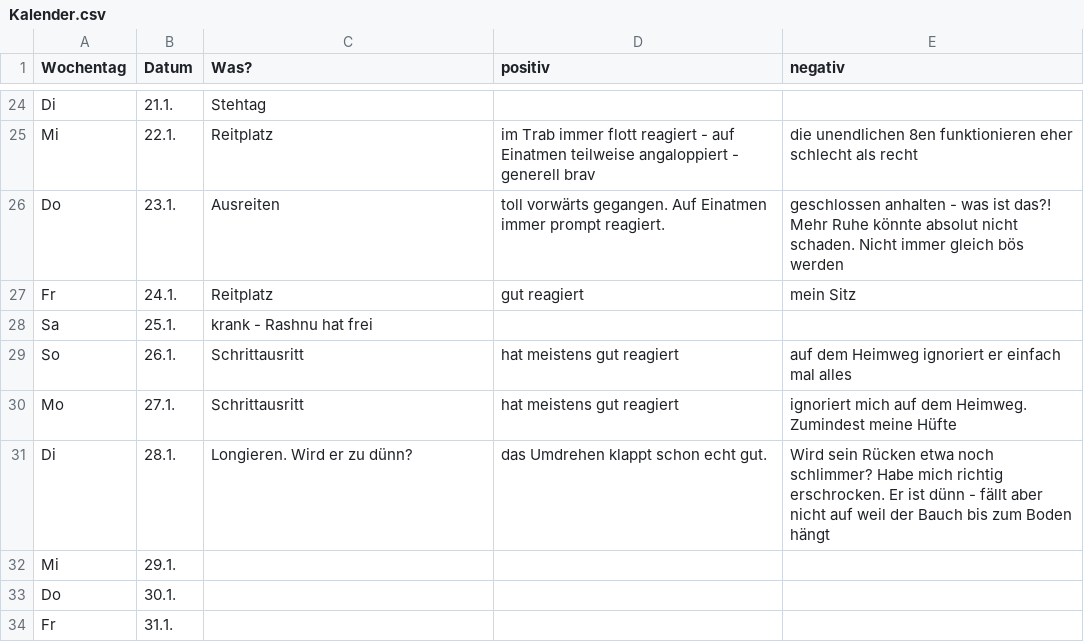
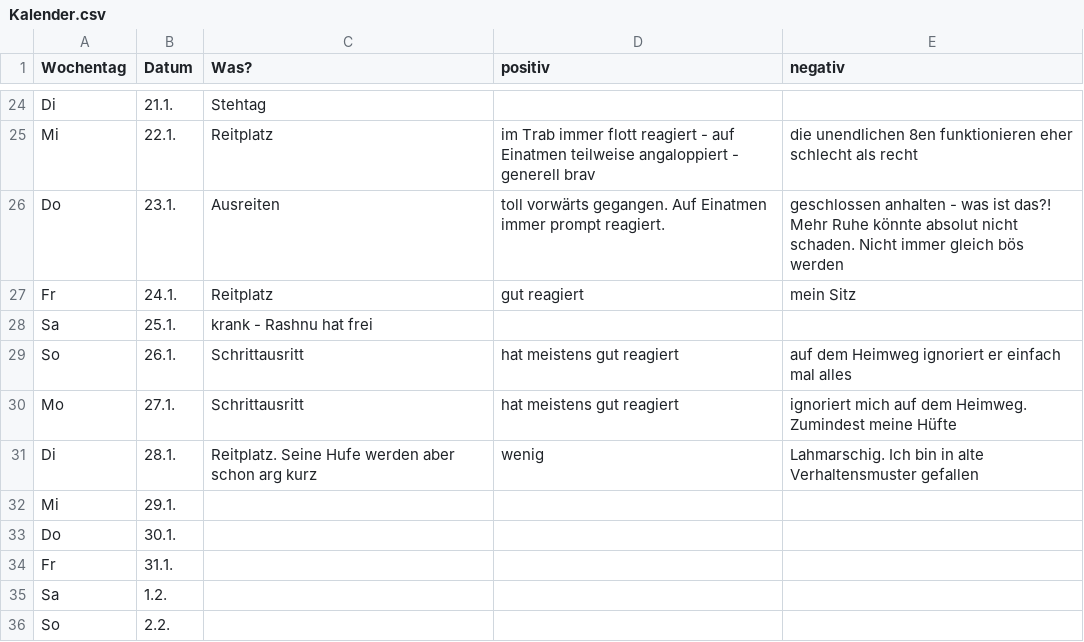
Before and after one commit to Kaschina/Reitunterricht, a CSV file: Kalender.csv, drawn as a sheet; only a part is shown, gaps mark what is left out; the shorter side is filled out with more unchanged rows.

Commit message:
28.1.

```diff
--- a/Kalender.csv
+++ b/Kalender.csv
@@ -30,3 +30,3 @@ So,26.1.,Schrittausritt,hat meistens gut reagiert,auf dem Heimweg ignoriert er e
 Mo,27.1.,Schrittausritt,hat meistens gut reagiert,ignoriert mich auf dem Heimweg. Zumindest meine Hüfte
-Di,28.1.,Longieren. Wird er zu dünn?,das Umdrehen klappt schon echt gut.,Wird sein Rücken etwa noch schlimmer? Habe mich richtig erschrocken. Er ist dünn - fällt aber nicht auf weil der Bauch bis zum Boden hängt
+Di,28.1.,Reitplatz. Seine Hufe werden aber schon arg kurz,wenig,Lahmarschig. Ich bin in alte Verhaltensmuster gefallen
 Mi,29.1., , ,
```
